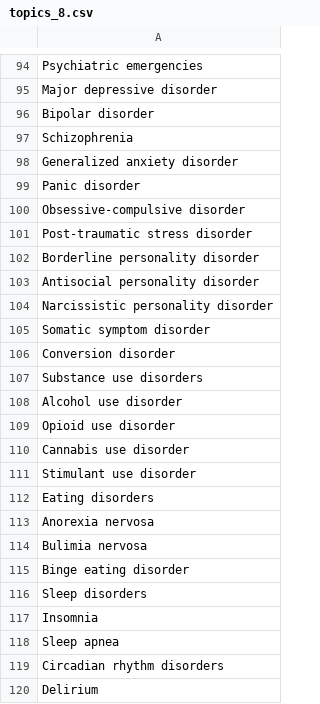
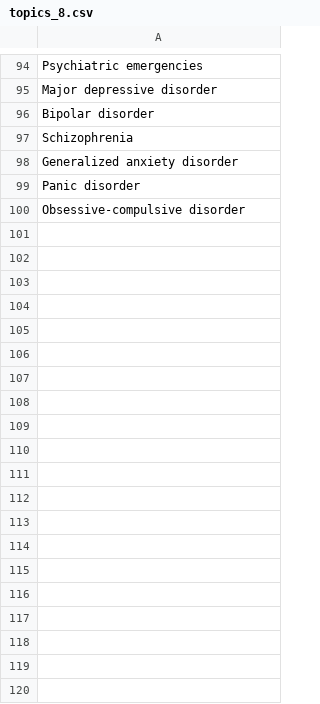
Before and after one commit to reflexioneslofi-eng/dynamed-streamlit-test, a CSV file: topics_8.csv, drawn as a sheet; only a part is shown, gaps mark what is left out; the diff covers the shown part only; the diff names each change by its address in the sheet, - before the commit and + after, or states it on an @@ line.

```diff
--- a/topics_8.csv
+++ b/topics_8.csv
-row 101: Post-traumatic stress disorder
-row 102: Borderline personality disorder
-row 103: Antisocial personality disorder
-row 104: Narcissistic personality disorder
-row 105: Somatic symptom disorder
-row 106: Conversion disorder
-row 107: Substance use disorders
-row 108: Alcohol use disorder
-row 109: Opioid use disorder
-row 110: Cannabis use disorder
-row 111: Stimulant use disorder
-row 112: Eating disorders
-row 113: Anorexia nervosa
-row 114: Bulimia nervosa
-row 115: Binge eating disorder
-row 116: Sleep disorders
-row 117: Insomnia
-row 118: Sleep apnea
-row 119: Circadian rhythm disorders
-row 120: Delirium
```
Also changed, not shown: 49 removed rows elsewhere in this file, topics_10.csv, topics_4.csv, 4 other files.
